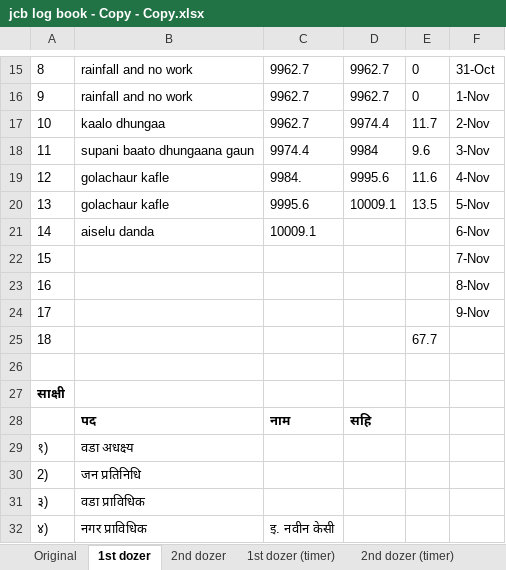
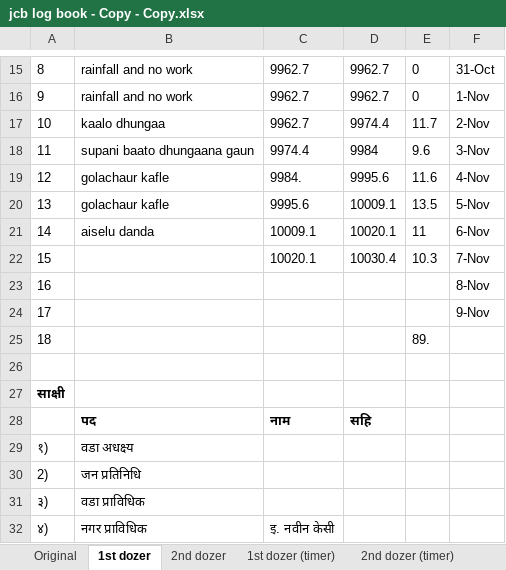
Before and after one commit to suwalcrystal/ward1, an Excel workbook: 2083_2084/estimate/budget maag estimate/dashain baato sarsafai/jcb log book - Copy - Copy.xlsx, sheet 1st dozer, drawn as a sheet; only a part is shown, gaps mark what is left out; values as stored, in another font and other column widths than the file's, no borders; the diff names each change by its address in the sheet, - before the commit and + after, or states it on an @@ line.

```diff
--- a/2083_2084/estimate/budget maag estimate/dashain baato sarsafai/jcb log book - Copy - Copy.xlsx (sheet 1st dozer)
+++ b/2083_2084/estimate/budget maag estimate/dashain baato sarsafai/jcb log book - Copy - Copy.xlsx (sheet 1st dozer)
-D21: (empty)
+D21: 10020.1
-E21: (empty)
+E21: 11
-C22: (empty)
+C22: 10020.1
-D22: (empty)
+D22: 10030.4
-E22: (empty)
+E22: 10.3
-E25: 67.7
+E25: 89.
```
Also changed, not shown: sheet 3rd dozer (timer), sheet 2nd dozer, sheet 2nd dozer (timer), sheet 1st dozer (timer), 2083_2084/estimate/budget maag estimate/wukhu kheti dhakal gaun samudayik bhaawan samrakxan/ढुंगाना गाउँ शिव मन्दिरको त्रस निर्माण.xlsx, 5 other files.
